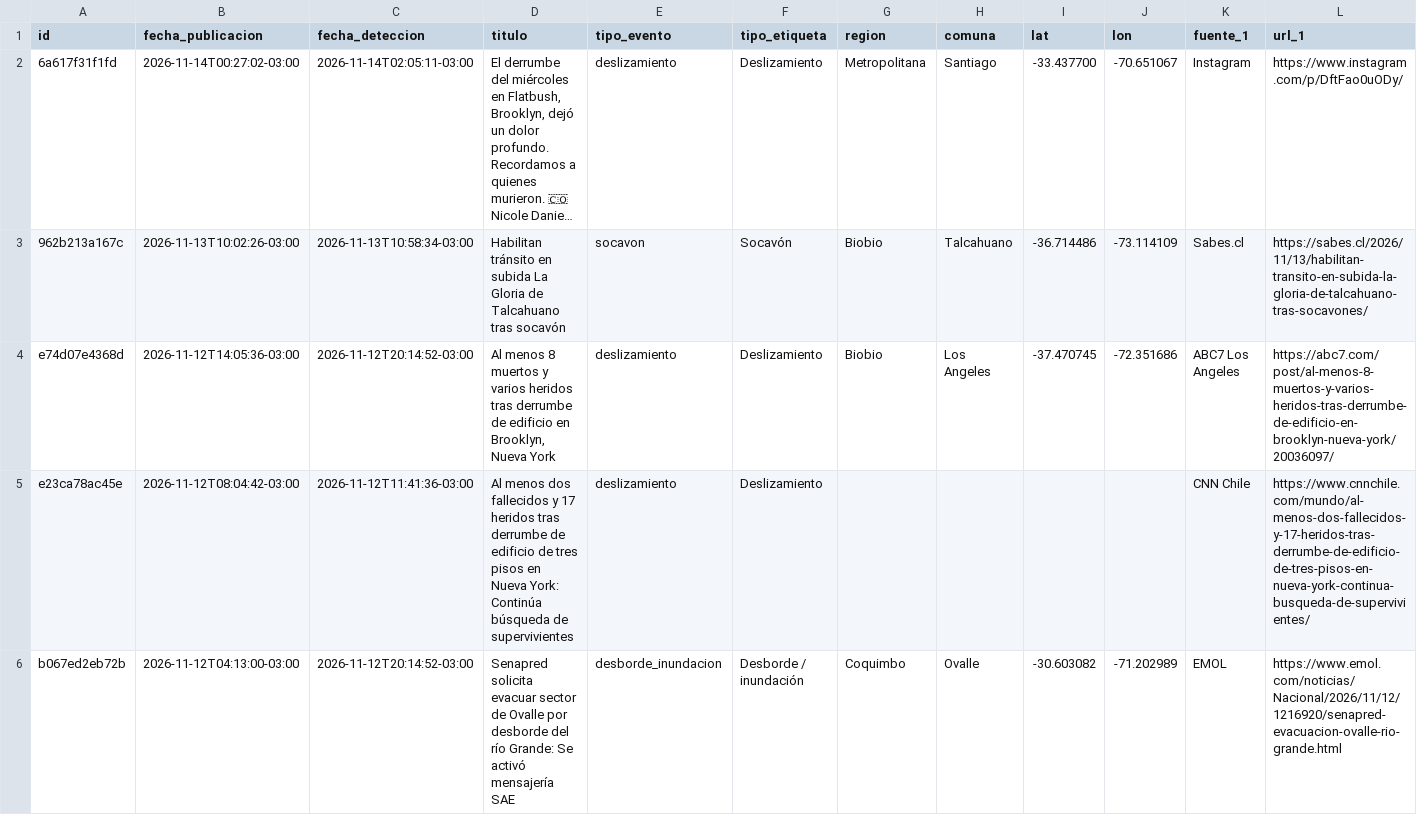
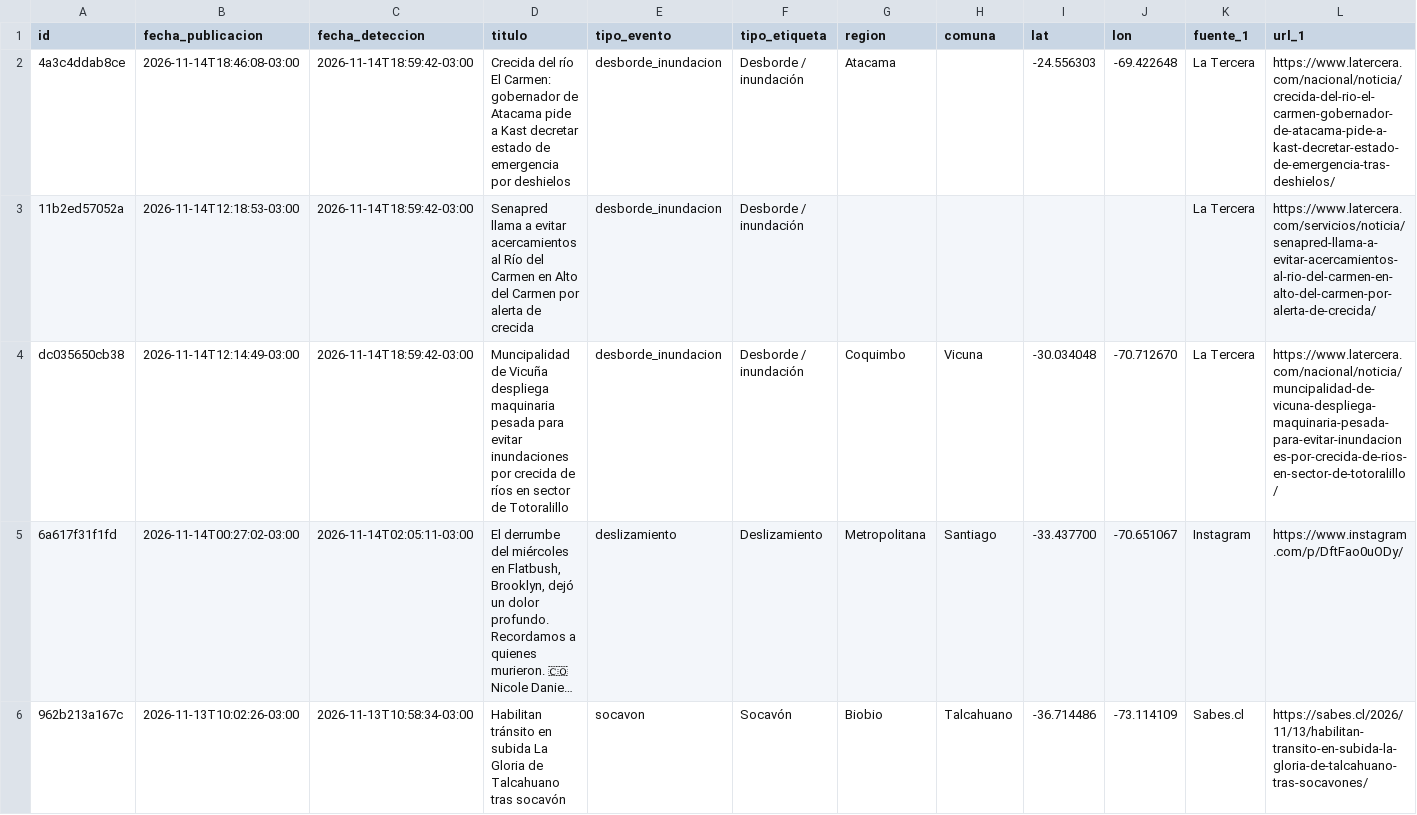
Before and after one commit to jalvarezamadogeologo/buscador-remociones, a CSV file: data/eventos.csv, drawn as a sheet; only a part is shown; the shorter side is filled out with more unchanged rows; long unchanged cells end in …; rows hold the shown columns only; the diff names each change by its address in the sheet, - before the commit and + after, or states it on an @@ line.

```diff
--- a/data/eventos.csv
+++ b/data/eventos.csv
+row 2: 4a3c4ddab8ce | 2026-11-14T18:46:08-03:00 | 2026-11-14T18:59:42-03:00 | Crecida del río El Carmen: gobernador de Atacama pide a Kast decretar estado de emergencia por deshielos | desborde_inundacion | Desborde / inundación | Atacama |  | -24.556303 | -69.422648 | La Tercera | https://www.latercera.com/nacional/noticia/crecida-del-rio-el-carmen-gobernador-de-atacama-pide-a-kast-decretar-estado-de-emergencia-tras-deshielos/
+row 3: 11b2ed57052a | 2026-11-14T12:18:53-03:00 | 2026-11-14T18:59:42-03:00 | Senapred llama a evitar acercamientos al Río del Carmen en Alto del Carmen por alerta de crecida | desborde_inundacion | Desborde / inundación |  |  |  |  | La Tercera | https://www.latercera.com/servicios/noticia/senapred-llama-a-evitar-acercamientos-al-rio-del-carmen-en-alto-del-carmen-por-alerta-de-crecida/
+row 4: dc035650cb38 | 2026-11-14T12:14:49-03:00 | 2026-11-14T18:59:42-03:00 | Muncipalidad de Vicuña despliega maquinaria pesada para evitar inundaciones por crecida de ríos en sector de Totoralillo | desborde_inundacion | Desborde / inundación | Coquimbo | Vicuna | -30.034048 | -70.712670 | La Tercera | https://www.latercera.com/nacional/noticia/muncipalidad-de-vicuna-despliega-maquinaria-pesada-para-evitar-inundaciones-por-crecida-de-rios-en-sector-de-totoralillo/
```
Also changed, not shown: docs/eventos.csv, 5 other files.
